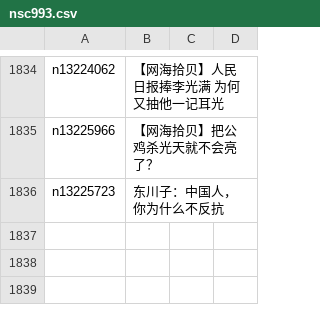
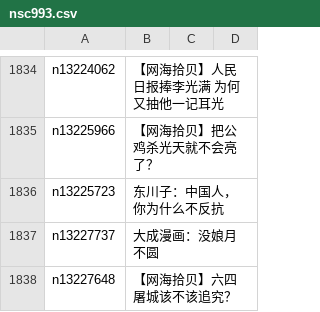
Before and after one commit to easy2view/epoch-comment, a CSV file: indexes/nsc993.csv, drawn as a sheet; only a part is shown, gaps mark what is left out; the diff names each change by its address in the sheet, - before the commit and + after, or states it on an @@ line.

```diff
--- a/indexes/nsc993.csv
+++ b/indexes/nsc993.csv
+row 1837: n13227737 | 大成漫画：没娘月不圆
+row 1838: n13227648 | 【网海拾贝】六四屠城该不该追究？
```
Also changed, not shown: indexes/nsc1025.csv, indexes/nsc1028.csv, 24 other files.
